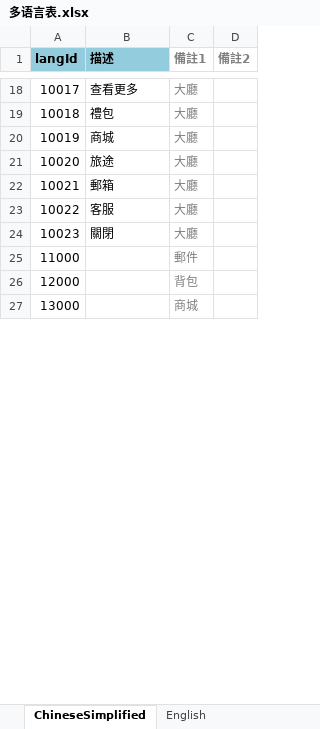
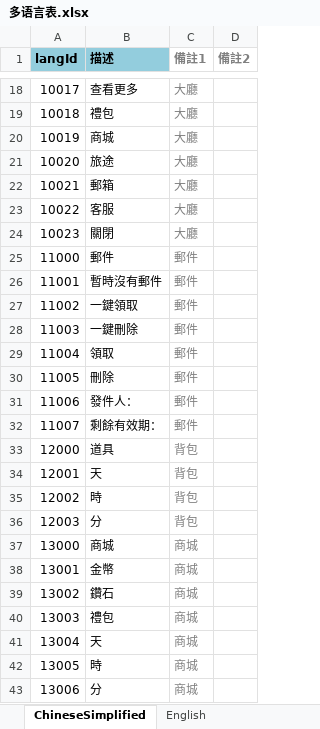
Before and after one commit to yanhailong/jjj, an Excel workbook: client/excel/LangExcel/多语言表.xlsx, sheet ChineseSimplified, drawn as a sheet; only a part is shown, gaps mark what is left out; values as stored, in another font and other column widths than the file's, no borders; conditional formats not drawn; addresses are those after the commit; the diff covers the shown part only; the diff names each change by its address in the sheet, - before the commit and + after, or states it on an @@ line.

```diff
--- a/client/excel/LangExcel/多语言表.xlsx (sheet ChineseSimplified)
+++ b/client/excel/LangExcel/多语言表.xlsx (sheet ChineseSimplified)
-B25 (描述): (empty)
+B25 (描述): 郵件
+row 26: 11001 | 暫時沒有郵件 | 郵件
+row 27: 11002 | 一鍵領取 | 郵件
+row 28: 11003 | 一鍵刪除 | 郵件
+row 29: 11004 | 領取 | 郵件
+row 30: 11005 | 刪除 | 郵件
+row 31: 11006 | 發件人： | 郵件
+row 32: 11007 | 剩餘有效期： | 郵件
-B33 (描述): (empty)
+B33 (描述): 道具
+row 34: 12001 | 天 | 背包
+row 35: 12002 | 時 | 背包
+row 36: 12003 | 分 | 背包
-B37 (描述): (empty)
+B37 (描述): 商城
+row 38: 13001 | 金幣 | 商城
+row 39: 13002 | 鑽石 | 商城
+row 40: 13003 | 禮包 | 商城
+row 41: 13004 | 天 | 商城
+row 42: 13005 | 時 | 商城
+row 43: 13006 | 分 | 商城
```
Also changed, not shown: 326 added rows, 26 edited cells and cell formats elsewhere in this sheet, sheet English, 6 other files.
